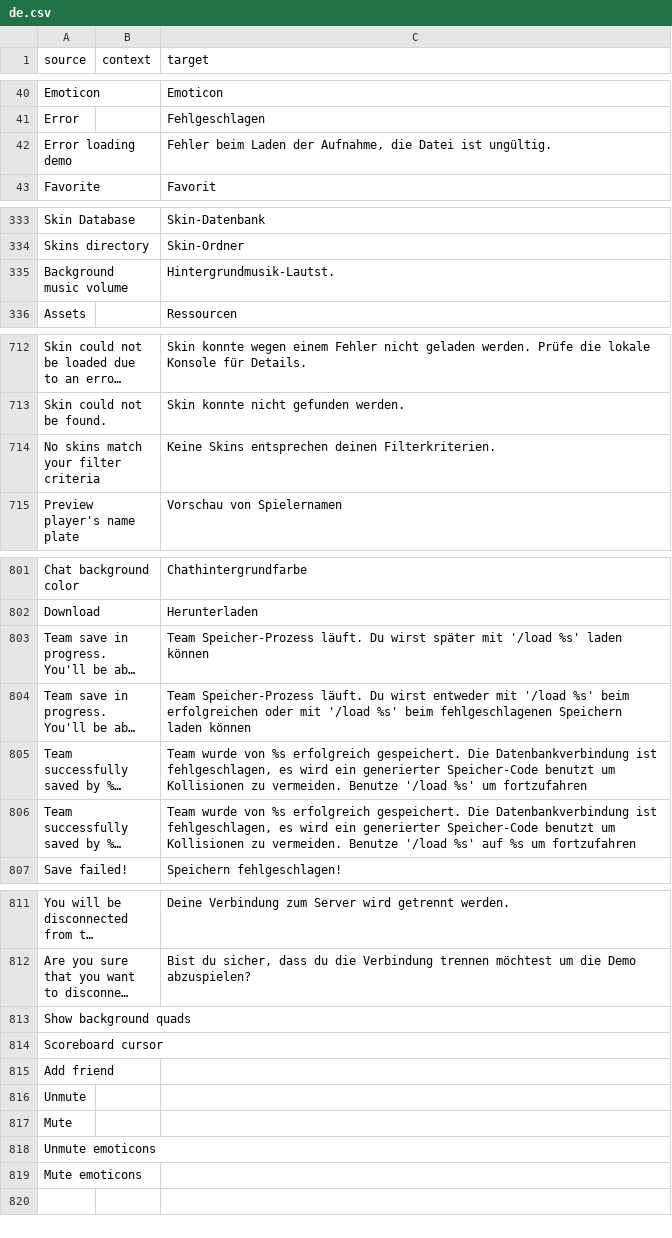
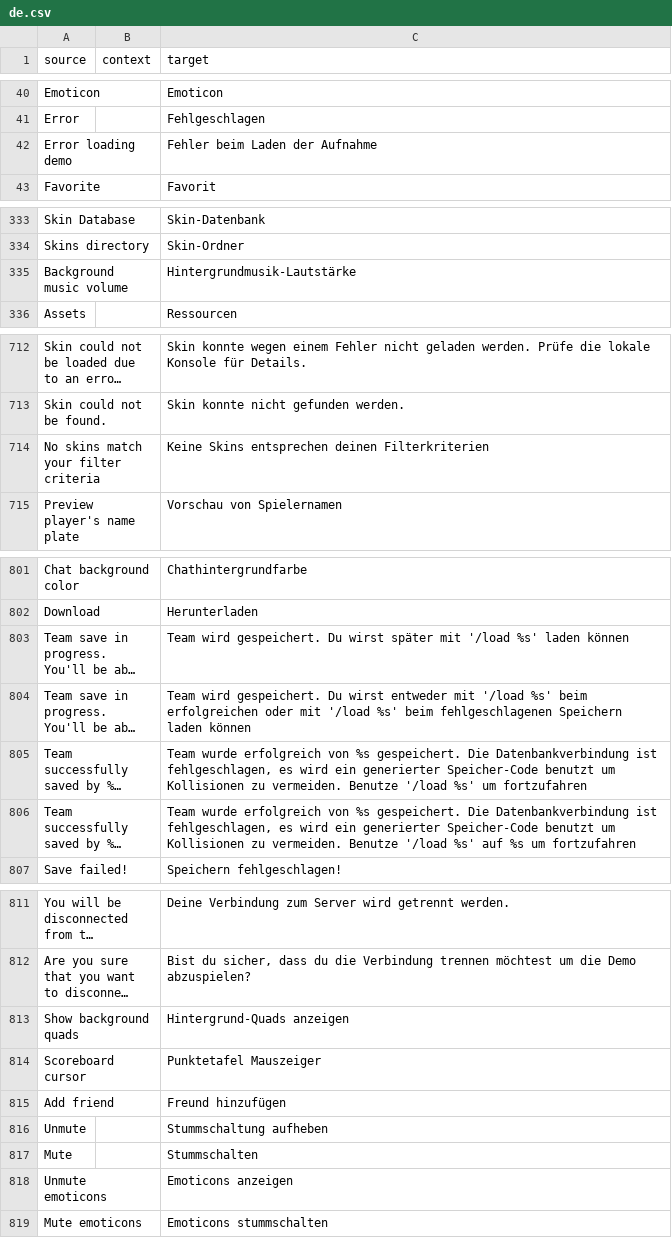
Before and after one commit to ddnet/ddnet-translations, a CSV file: ddnet/de.csv, drawn as a sheet; only a part is shown, gaps mark what is left out; long unchanged cells end in …; the diff names each change by its address in the sheet, - before the commit and + after, or states it on an @@ line.

Commit message:
Translated using Weblate (German)
Currently translated at 100.0% (818 of 818 strings)

Translation: DDNet/DDNet
Translate-URL: https://hosted.weblate.org/projects/ddnet/ddnet/de/

```diff
--- a/ddnet/de.csv
+++ b/ddnet/de.csv
-C42 (target): Fehler beim Laden der Aufnahme, die Datei ist ungültig.
+C42 (target): Fehler beim Laden der Aufnahme
-C335 (target): Hintergrundmusik-Lautst.
+C335 (target): Hintergrundmusik-Lautstärke
-C714 (target): …entsprechen deinen Filterkriterien.
+C714 (target): …entsprechen deinen Filterkriterien
-C803 (target): Team Speicher-Prozess läuft. Du wirst…
+C803 (target): Team wird gespeichert. Du wirst…
-C804 (target): Team Speicher-Prozess läuft. Du wirst…
+C804 (target): Team wird gespeichert. Du wirst…
-C805 (target): Team wurde von %s erfolgreich gespeichert. Die…
+C805 (target): Team wurde erfolgreich von %s gespeichert. Die…
-C806 (target): Team wurde von %s erfolgreich gespeichert. Die…
+C806 (target): Team wurde erfolgreich von %s gespeichert. Die…
-C813 (target): (empty)
+C813 (target): Hintergrund-Quads anzeigen
-C814 (target): (empty)
+C814 (target): Punktetafel Mauszeiger
-C815 (target): (empty)
+C815 (target): Freund hinzufügen
-C816 (target): (empty)
+C816 (target): Stummschaltung aufheben
-C817 (target): (empty)
+C817 (target): Stummschalten
-C818 (target): (empty)
+C818 (target): Emoticons anzeigen
-C819 (target): (empty)
+C819 (target): Emoticons stummschalten
```
